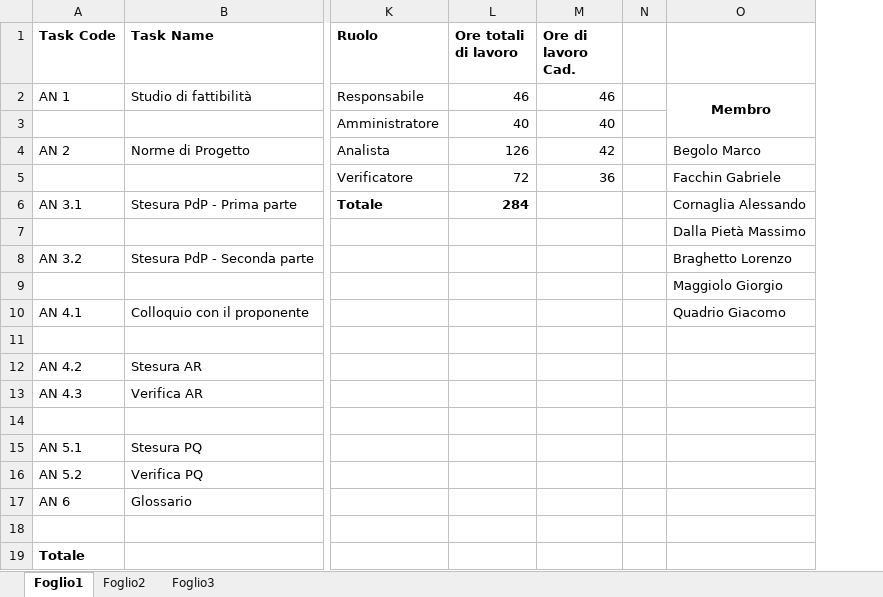
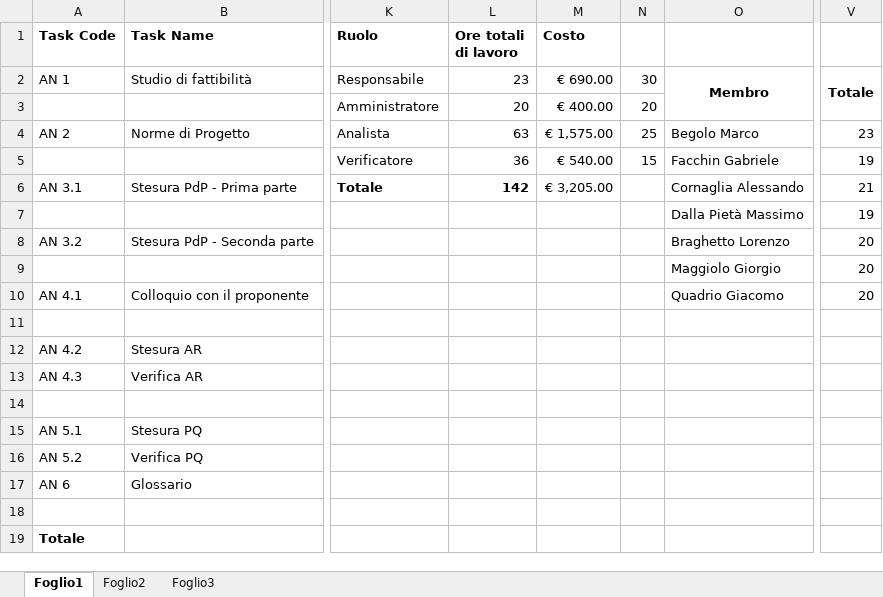
Before and after one commit to TeamCommitted/Team-Committed---Documenti, an Excel workbook: RR/Esterni/Piano di Progetto/RISORSE_1_AN.xlsx, sheet Foglio1, drawn as a sheet; only a part is shown, gaps mark what is left out; values as stored, in another font and other column widths than the file's, no borders; removed rows and columns are numbered as before the commit, all else as after; the diff names each change by its address in the sheet, - before the commit and + after, or states it on an @@ line.

```diff
--- a/RR/Esterni/Piano di Progetto/RISORSE_1_AN.xlsx (sheet Foglio1)
+++ b/RR/Esterni/Piano di Progetto/RISORSE_1_AN.xlsx (sheet Foglio1)
-column M (Ore di lavoro Cad.), rows 2-5: 46 | 40 | 42 | 36
-column N, empty
+column M (Costo), rows 2-6: € 690.00 | € 400.00 | € 1,575.00 | € 540.00 | € 3,205.00
+column N, rows 2-5: 30 | 20 | 25 | 15
+column V, rows 2-10: Totale |  | 23 | 19 | 21 | 19 | 20 | 20 | 20
-L2 (Ore totali di lavoro): 46
+L2 (Ore totali di lavoro): 23
-L3 (Ore totali di lavoro): 40
+L3 (Ore totali di lavoro): 20
-L4 (Ore totali di lavoro): 126
+L4 (Ore totali di lavoro): 63
-L5 (Ore totali di lavoro): 72
+L5 (Ore totali di lavoro): 36
-L6 (Ore totali di lavoro): 284
+L6 (Ore totali di lavoro): 142
```
Also changed, not shown: RR/Esterni/Piano di Progetto/RISORSE_2_PA.xlsx, RR/Esterni/Piano di Progetto/RISORSE_3_PDC.xlsx, 2 other files.
